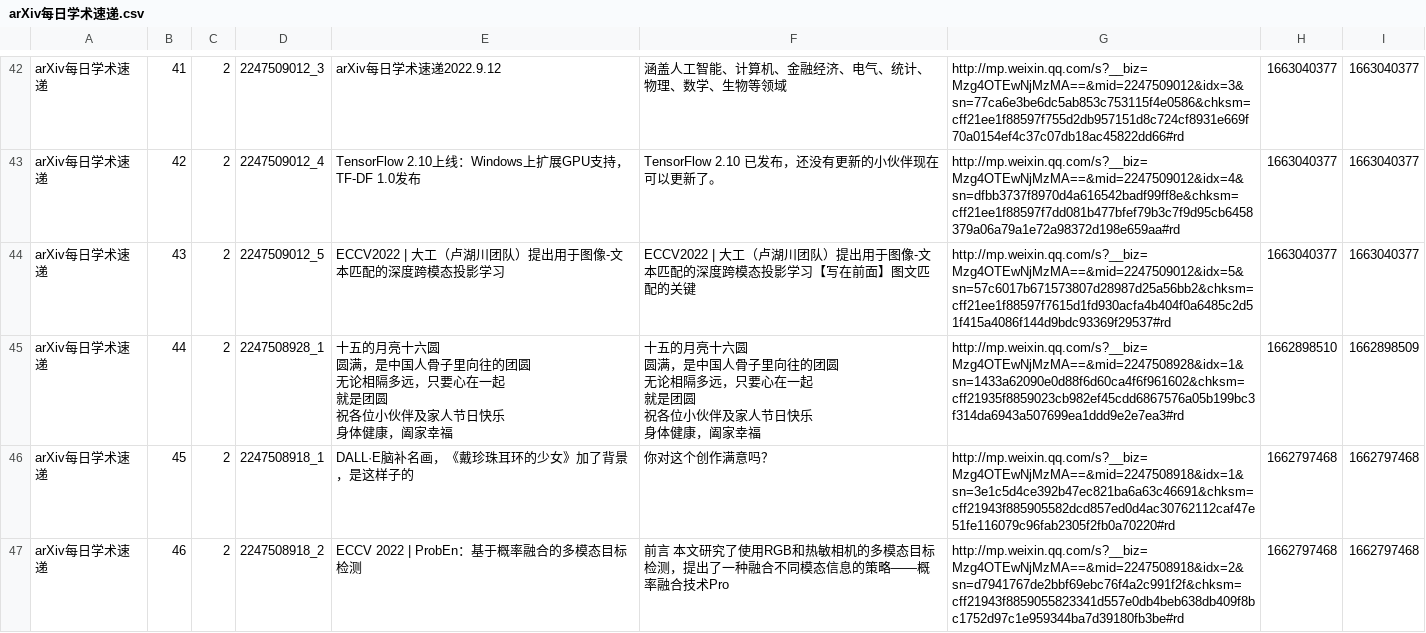
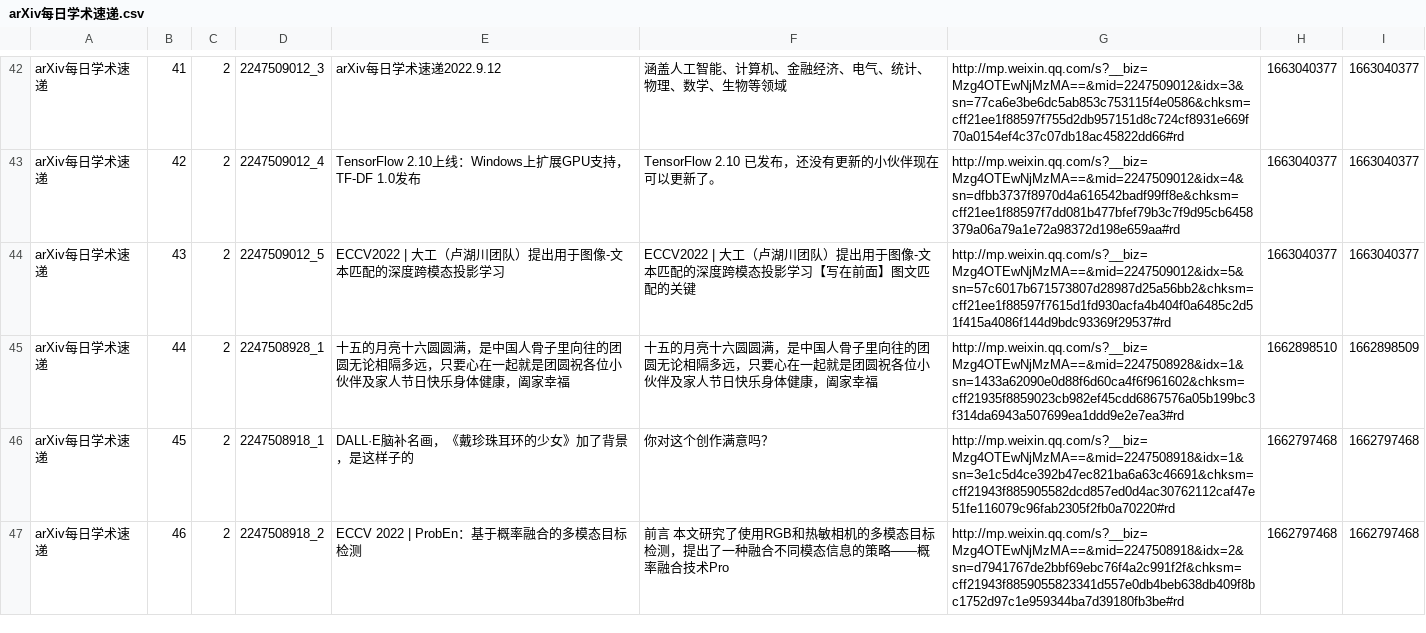
Before and after one commit to CalmCapK/toolkit, a CSV file: weixin_spider/results/arXiv每日学术速递.csv, drawn as a sheet; only a part is shown, gaps mark what is left out.

```diff
--- a/weixin_spider/results/arXiv每日学术速递.csv
+++ b/weixin_spider/results/arXiv每日学术速递.csv
@@ -46,15 +46,3 @@ arXiv每日学术速递,42,2,2247509012_4,TensorFlow 2.10上线：Windows上扩
 arXiv每日学术速递,43,2,2247509012_5,ECCV2022 | 大工（卢湖川团队）提出用于图像-文本匹配的深度跨模态投影学习,ECCV2022 | 大工（卢湖川团队）提出用于图像-文本匹配的深度跨模态投影学习【写在前面】图文匹配的关键,http://mp.weixin.qq.com/s?__biz=Mzg4OTEwNjMzMA==&mid=2247509012&idx=5&sn=57c6017b671573807d28987d25a56bb2&chksm=cff21ee1f88597f7615d1fd930acfa4b404f0a6485c2d51f415a4086f144d9bdc93369f29537#rd,1663040377,1663040377
-arXiv每日学术速递,44,2,2247508928_1,"十五的月亮十六圆
-
-圆满，是中国人骨子里向往的团圆
-无论相隔多远，只要心在一起
-就是团圆
-祝各位小伙伴及家人节日快乐
-身体健康，阖家幸福","十五的月亮十六圆
-
-圆满，是中国人骨子里向往的团圆
-无论相隔多远，只要心在一起
-就是团圆
-祝各位小伙伴及家人节日快乐
-身体健康，阖家幸福",http://mp.weixin.qq.com/s?__biz=Mzg4OTEwNjMzMA==&mid=2247508928&idx=1&sn=1433a62090e0d88f6d60ca4f6f961602&chksm=cff21935f8859023cb982ef45cdd6867576a05b199bc3f314da6943a507699ea1ddd9e2e7ea3#rd,1662898510,1662898509
+arXiv每日学术速递,44,2,2247508928_1,"十五的月亮十六圆圆满，是中国人骨子里向往的团圆无论相隔多远，只要心在一起就是团圆祝各位小伙伴及家人节日快乐身体健康，阖家幸福","十五的月亮十六圆圆满，是中国人骨子里向往的团圆无论相隔多远，只要心在一起就是团圆祝各位小伙伴及家人节日快乐身体健康，阖家幸福",http://mp.weixin.qq.com/s?__biz=Mzg4OTEwNjMzMA==&mid=2247508928&idx=1&sn=1433a62090e0d88f6d60ca4f6f961602&chksm=cff21935f8859023cb982ef45cdd6867576a05b199bc3f314da6943a507699ea1ddd9e2e7ea3#rd,1662898510,1662898509
 arXiv每日学术速递,45,2,2247508918_1,DALL·E脑补名画，《戴珍珠耳环的少女》加了背景，是这样子的,你对这个创作满意吗？,http://mp.weixin.qq.com/s?__biz=Mzg4OTEwNjMzMA==&mid=2247508918&idx=1&sn=3e1c5d4ce392b47ec821ba6a63c46691&chksm=cff21943f885905582dcd857ed0d4ac30762112caf47e51fe116079c96fab2305f2fb0a70220#rd,1662797468,1662797468
```
Also changed, not shown: 9 other files.
